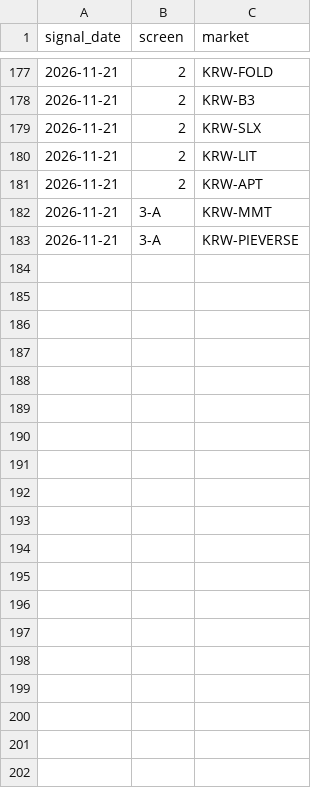
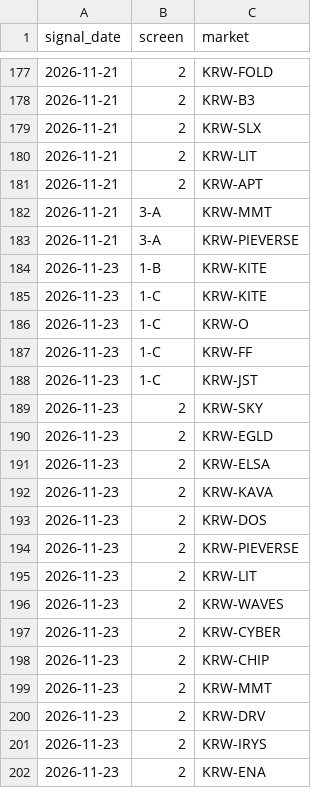
Before and after one commit to UngsTV/Repository-name-upbit-scan, a CSV file: screen_log.csv, drawn as a sheet; only a part is shown, gaps mark what is left out; the diff covers the shown part only.

```diff
--- a/screen_log.csv
+++ b/screen_log.csv
@@ -183 +183,20 @@ signal_date,screen,market
 2026-11-21,3-A,KRW-PIEVERSE
+2026-11-23,1-B,KRW-KITE
+2026-11-23,1-C,KRW-KITE
+2026-11-23,1-C,KRW-O
+2026-11-23,1-C,KRW-FF
+2026-11-23,1-C,KRW-JST
+2026-11-23,2,KRW-SKY
+2026-11-23,2,KRW-EGLD
+2026-11-23,2,KRW-ELSA
+2026-11-23,2,KRW-KAVA
+2026-11-23,2,KRW-DOS
+2026-11-23,2,KRW-PIEVERSE
+2026-11-23,2,KRW-LIT
+2026-11-23,2,KRW-WAVES
+2026-11-23,2,KRW-CYBER
+2026-11-23,2,KRW-CHIP
+2026-11-23,2,KRW-MMT
+2026-11-23,2,KRW-DRV
+2026-11-23,2,KRW-IRYS
+2026-11-23,2,KRW-ENA
```
Also changed, not shown: 16 added rows elsewhere in this file, candidates_log.csv, 1 other file.
